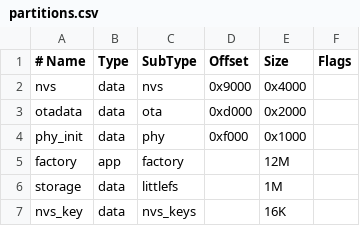
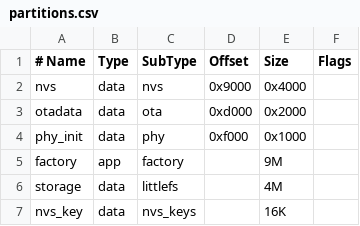
Before and after one commit to zzhhao2008/smartclock_touch, a CSV file: MAINIDF/partitions.csv, drawn as a sheet.

```diff
--- a/MAINIDF/partitions.csv
+++ b/MAINIDF/partitions.csv
@@ -4,4 +4,4 @@ otadata,  data, ota,     0xd000,  0x2000,
 phy_init, data, phy,     0xf000,  0x1000,
-factory,  app,  factory, ,  12M,
-storage,  data, littlefs,,  1M,
+factory,  app,  factory, ,  9M,
+storage,  data, littlefs,,  4M,
 nvs_key,  data, nvs_keys, , 16K,
```
Also changed, not shown: 3 other files.
